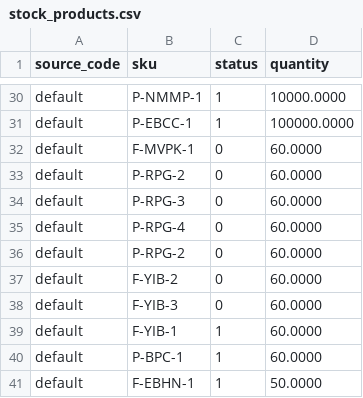
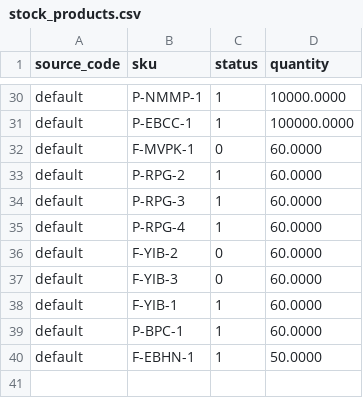
Before and after one commit to GustavoMeloWebjump/projeto-final-grupo-2, a CSV file: app/code/Webjump/Backend/Model/Product/csv/stock_products.csv, drawn as a sheet; only a part is shown, gaps mark what is left out.

Commit message:
update stock of products

```diff
--- a/app/code/Webjump/Backend/Model/Product/csv/stock_products.csv
+++ b/app/code/Webjump/Backend/Model/Product/csv/stock_products.csv
@@ -32,6 +32,5 @@ default,P-EBCC-1,1,100000.0000
 default,F-MVPK-1,0,60.0000
-default,P-RPG-2,0,60.0000
-default,P-RPG-3,0,60.0000
-default,P-RPG-4,0,60.0000
-default,P-RPG-2,0,60.0000
+default,P-RPG-2,1,60.0000
+default,P-RPG-3,1,60.0000
+default,P-RPG-4,1,60.0000
 default,F-YIB-2,0,60.0000
```
